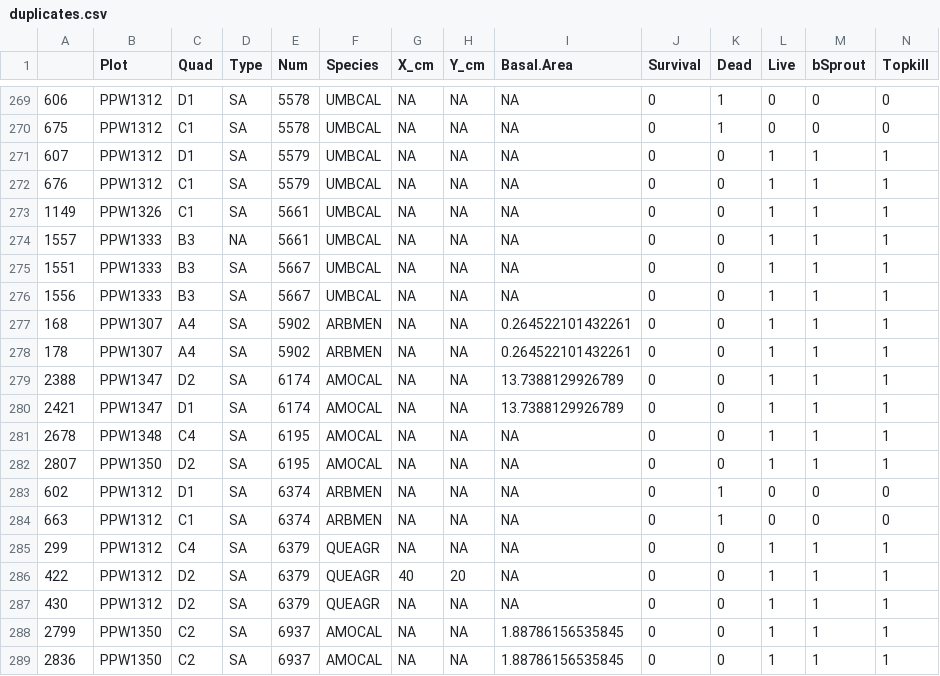
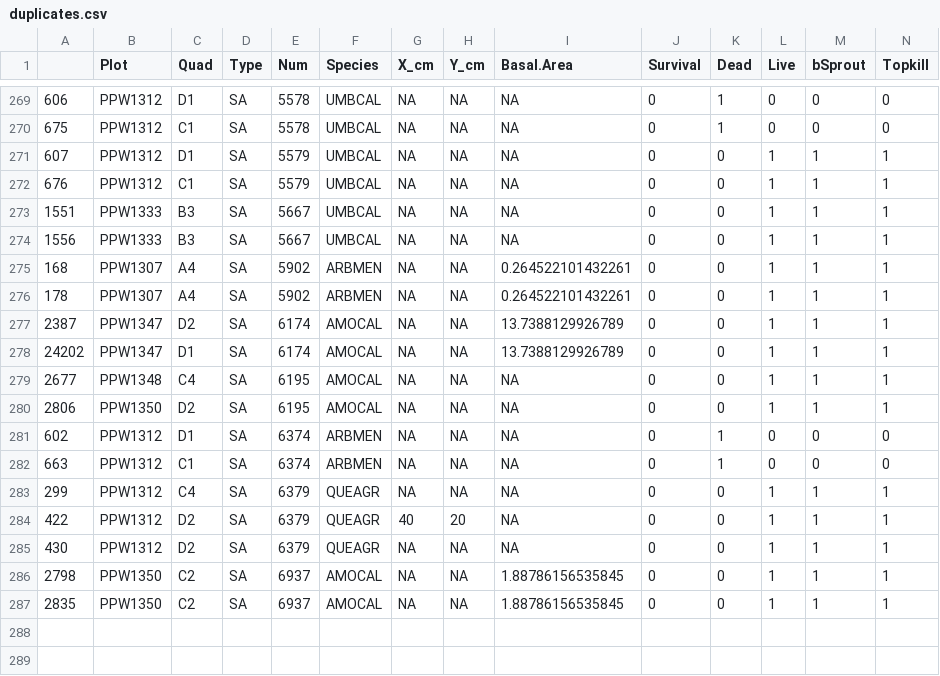
Before and after one commit to mkozanitas/ppw_working, a CSV file: data/duplicates.csv, drawn as a sheet; only a part is shown, gaps mark what is left out; removed rows and columns are numbered as before the commit, all else as after; rows hold the shown columns only; the diff covers the shown part only; the diff names each change by its address in the sheet, - before the commit and + after, or states it on an @@ line.

```diff
--- a/data/duplicates.csv
+++ b/data/duplicates.csv
-row 273: 1149 | PPW1326 | C1 | SA | 5661 | UMBCAL | NA | NA | NA | 0 | 0 | 1 | 1 | 1
-row 274: 1557 | PPW1333 | B3 | NA | 5661 | UMBCAL | NA | NA | NA | 0 | 0 | 1 | 1 | 1
-A277: 2388
+A277: 2387
-A278: 2421
+A278: 24202
-A279: 2678
+A279: 2677
-A280: 2807
+A280: 2806
-A286: 2799
+A286: 2798
-A287: 2836
+A287: 2835
```
Also changed, not shown: 39 edited cells elsewhere in this file, data/bSprout-NAs.csv, data/mult-plots-species.csv, 8 other files.
